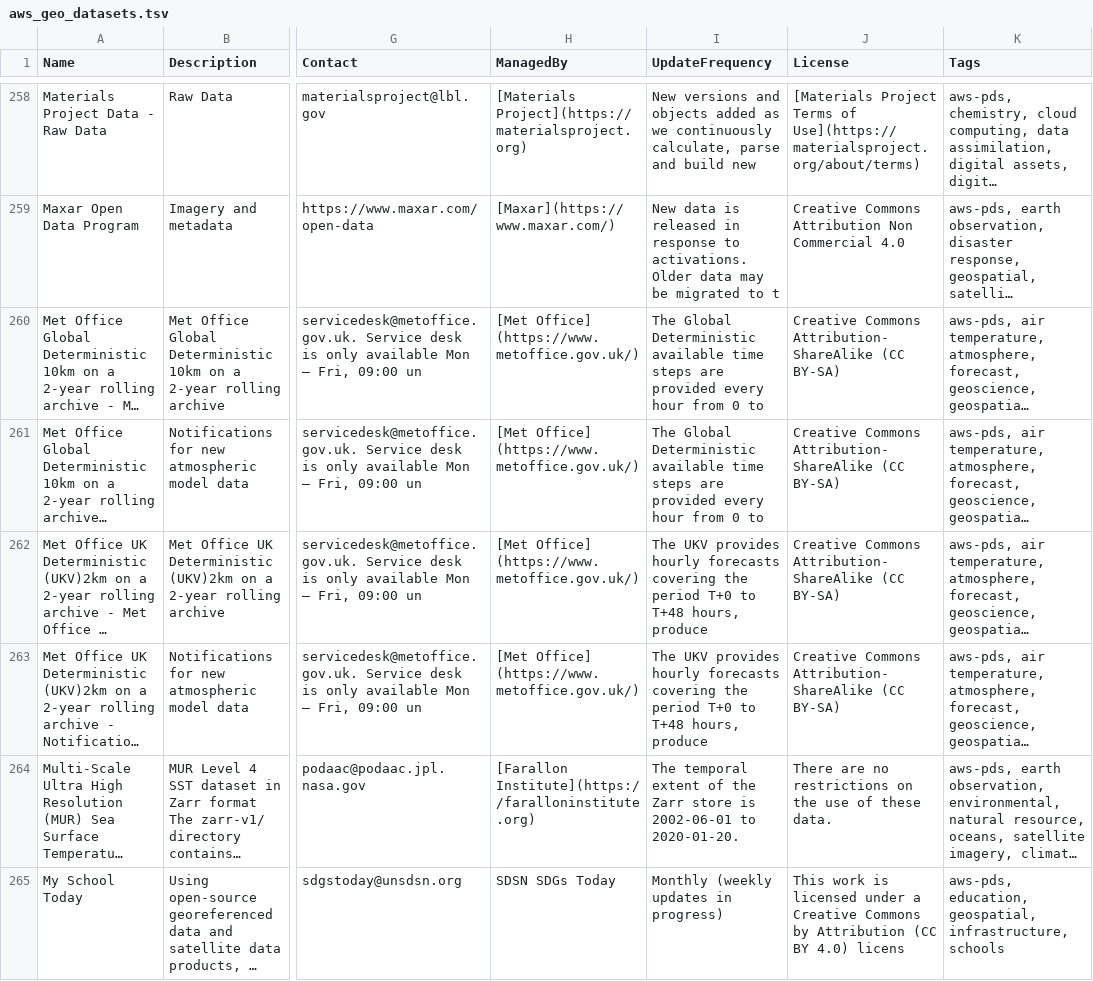
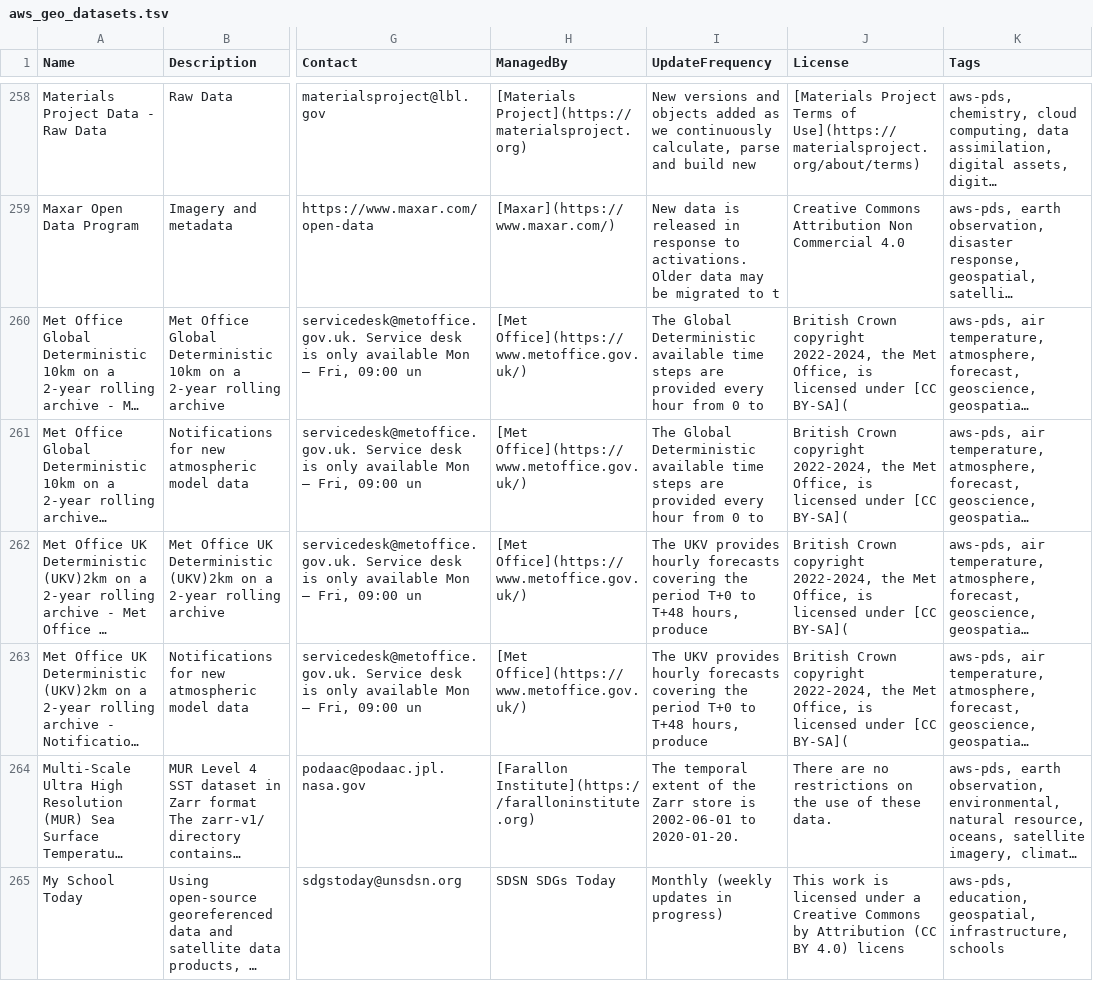
Before and after one commit to opengeos/aws-open-data-geo, a TSV file: aws_geo_datasets.tsv, drawn as a sheet; only a part is shown, gaps mark what is left out; long unchanged cells end in …; the diff names each change by its address in the sheet, - before the commit and + after, or states it on an @@ line.

```diff
--- a/aws_geo_datasets.tsv
+++ b/aws_geo_datasets.tsv
-H260:H263 (ManagedBy): [Met Office] (https://www.metoffice.gov.uk/)
+H260:H263 (ManagedBy): [Met Office](https://www.metoffice.gov.uk/)
-J260:J263 (License): Creative Commons Attribution-ShareAlike (CC BY-SA)
+J260:J263 (License): British Crown copyright 2022-2024, the Met Office, is licensed under [CC BY-SA](
```
Also changed, not shown: 4 other files.
